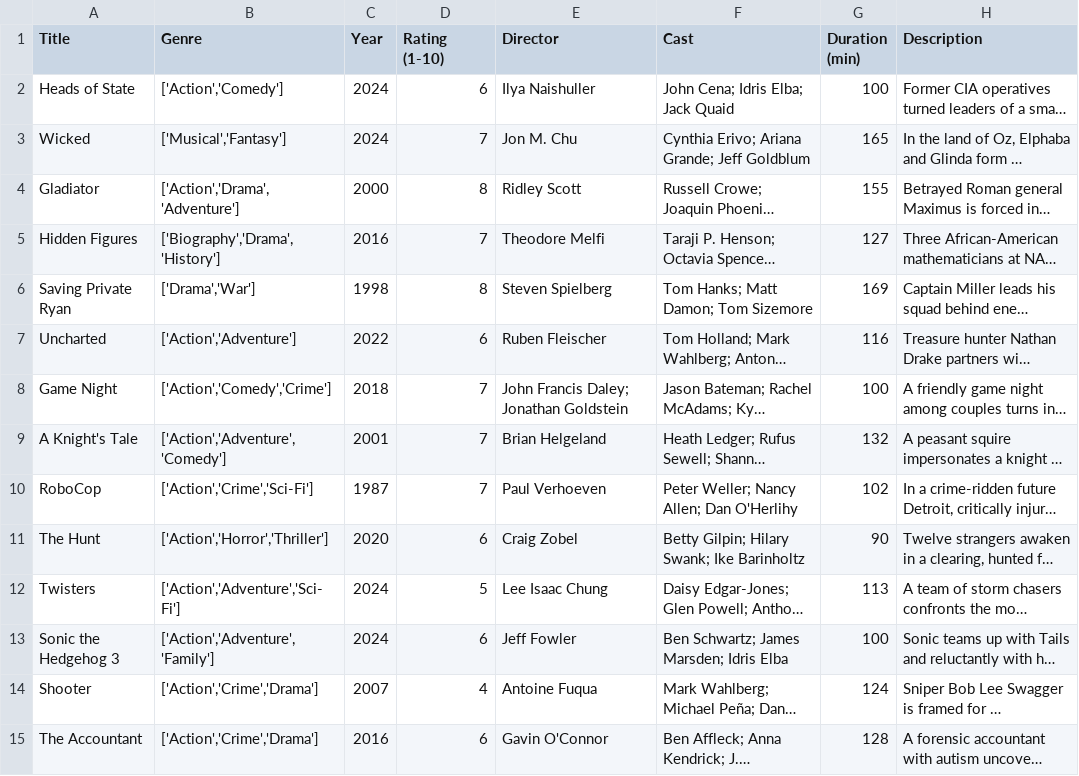
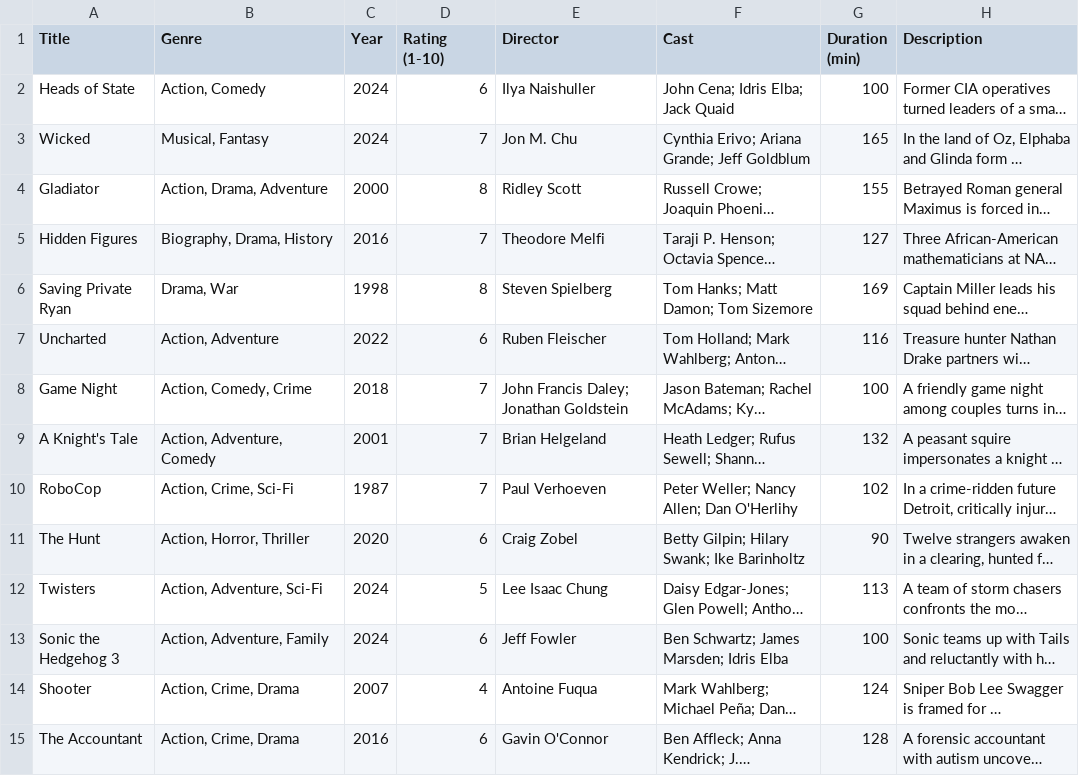
Before and after one commit to teflondan11/FilterFlix, a CSV file: client/public/csvs/Prime video.csv, drawn as a sheet; only a part is shown; long unchanged cells end in …; the diff covers the shown part only; the diff names each change by its address in the sheet, - before the commit and + after, or states it on an @@ line.

```diff
--- a/client/public/csvs/Prime video.csv
+++ b/client/public/csvs/Prime video.csv
-B2 (Genre): ['Action','Comedy']
+B2 (Genre): Action, Comedy
-B3 (Genre): ['Musical','Fantasy']
+B3 (Genre): Musical, Fantasy
-B4 (Genre): ['Action','Drama','Adventure']
+B4 (Genre): Action, Drama, Adventure
-B5 (Genre): ['Biography','Drama','History']
+B5 (Genre): Biography, Drama, History
-B6 (Genre): ['Drama','War']
+B6 (Genre): Drama, War
-B7 (Genre): ['Action','Adventure']
+B7 (Genre): Action, Adventure
-B8 (Genre): ['Action','Comedy','Crime']
+B8 (Genre): Action, Comedy, Crime
-B9 (Genre): ['Action','Adventure','Comedy']
+B9 (Genre): Action, Adventure, Comedy
-B10 (Genre): ['Action','Crime','Sci-Fi']
+B10 (Genre): Action, Crime, Sci-Fi
-B11 (Genre): ['Action','Horror','Thriller']
+B11 (Genre): Action, Horror, Thriller
-B12 (Genre): ['Action','Adventure','Sci-Fi']
+B12 (Genre): Action, Adventure, Sci-Fi
-B13 (Genre): ['Action','Adventure','Family']
+B13 (Genre): Action, Adventure, Family
-B14:B15 (Genre): ['Action','Crime','Drama']
+B14:B15 (Genre): Action, Crime, Drama
```
Also changed, not shown: 10 added rows and 6 edited cells elsewhere in this file, client/public/csvs/Disney +.csv, client/public/csvs/Max.csv, 3 other files.
